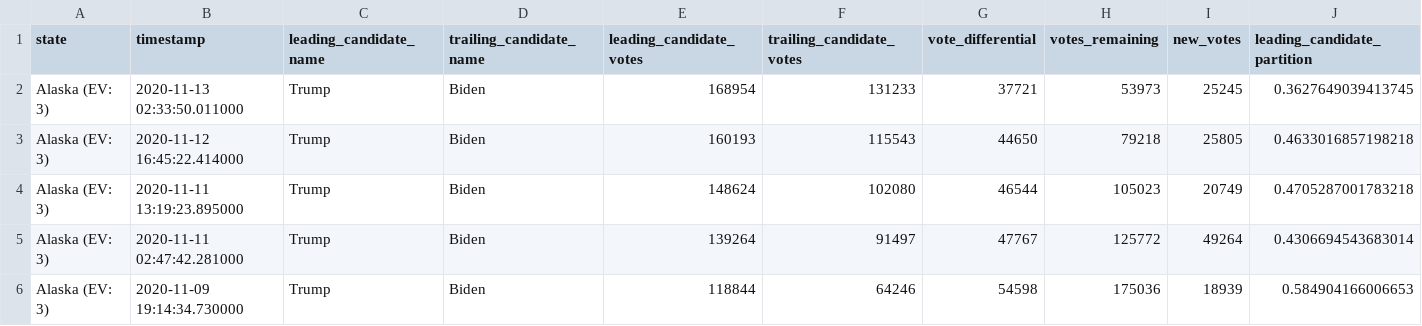
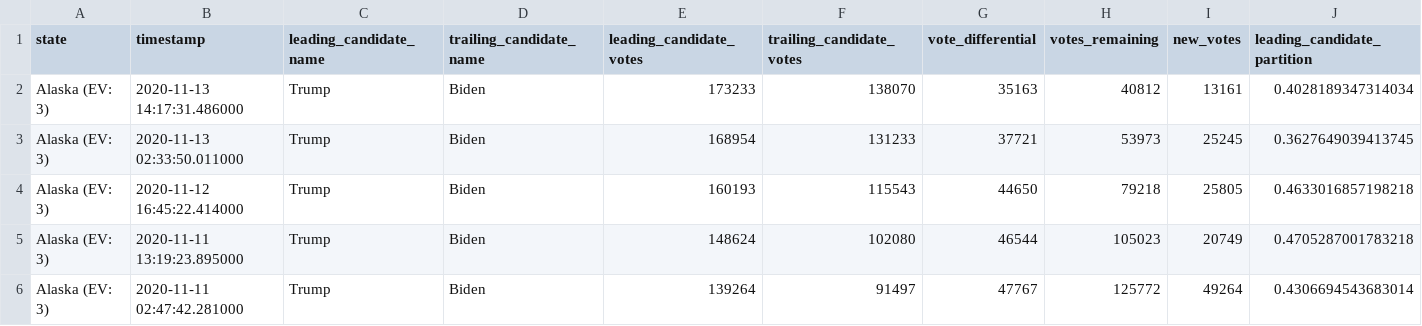
Before and after one commit to mariasam1/nyt-2020-election-scraper, a CSV file: battleground-state-changes.csv, drawn as a sheet; only a part is shown; the shorter side is filled out with more unchanged rows; rows hold the shown columns only; the diff names each change by its address in the sheet, - before the commit and + after, or states it on an @@ line.

```diff
--- a/battleground-state-changes.csv
+++ b/battleground-state-changes.csv
+row 2: Alaska (EV: 3) | 2020-11-13 14:17:31.486000 | Trump | Biden | 173233 | 138070 | 35163 | 40812 | 13161 | 0.4028189347314034
```
Also changed, not shown: 2 other files.
